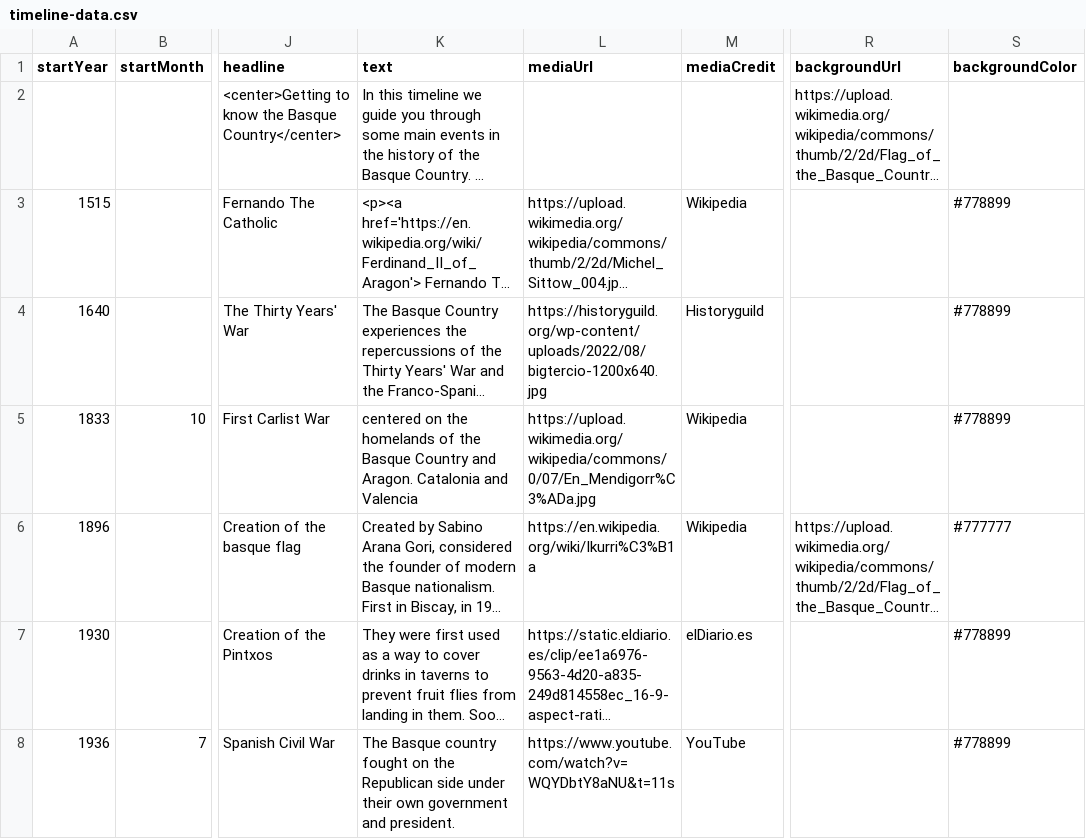
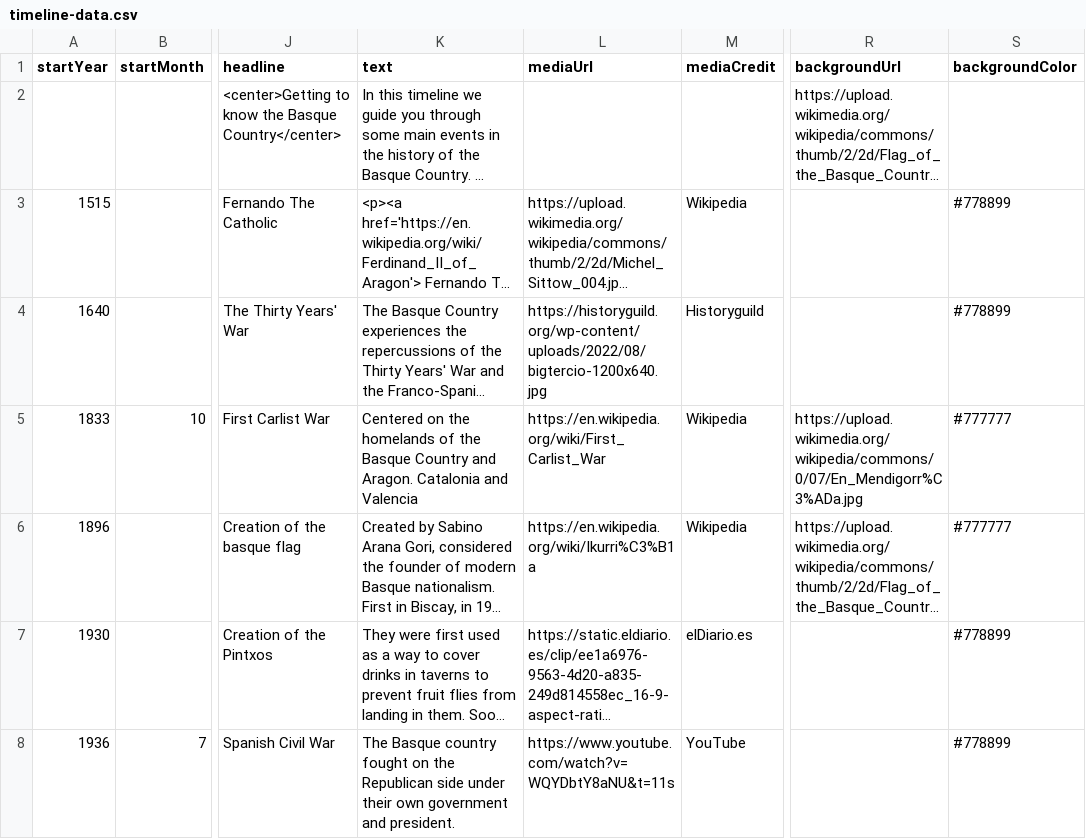
Before and after one commit to DeustoKom/MSGW2023-timeline, a CSV file: docs/groupD/timeline-data.csv, drawn as a sheet; only a part is shown, gaps mark what is left out; long unchanged cells end in …; the diff names each change by its address in the sheet, - before the commit and + after, or states it on an @@ line.

Commit message:
Add files via upload

```diff
--- a/docs/groupD/timeline-data.csv
+++ b/docs/groupD/timeline-data.csv
-K5 (text): centered on the…
+K5 (text): Centered on the…
-L5 (mediaUrl): https://upload.wikimedia.org/wikipedia/commons/0/07/En_Mendigorr%C3%ADa.jpg
+L5 (mediaUrl): https://en.wikipedia.org/wiki/First_Carlist_War
-R5 (backgroundUrl): (empty)
+R5 (backgroundUrl): https://upload.wikimedia.org/wikipedia/commons/0/07/En_Mendigorr%C3%ADa.jpg
-S5 (backgroundColor): #778899
+S5 (backgroundColor): #777777
```
